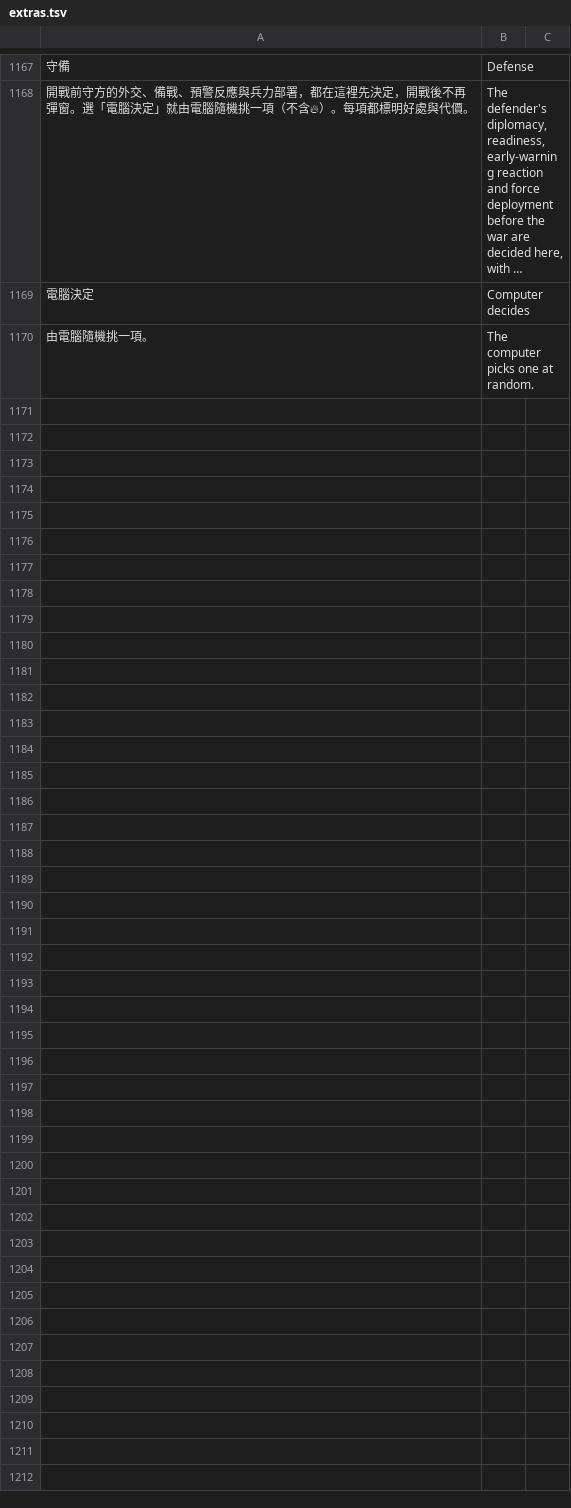
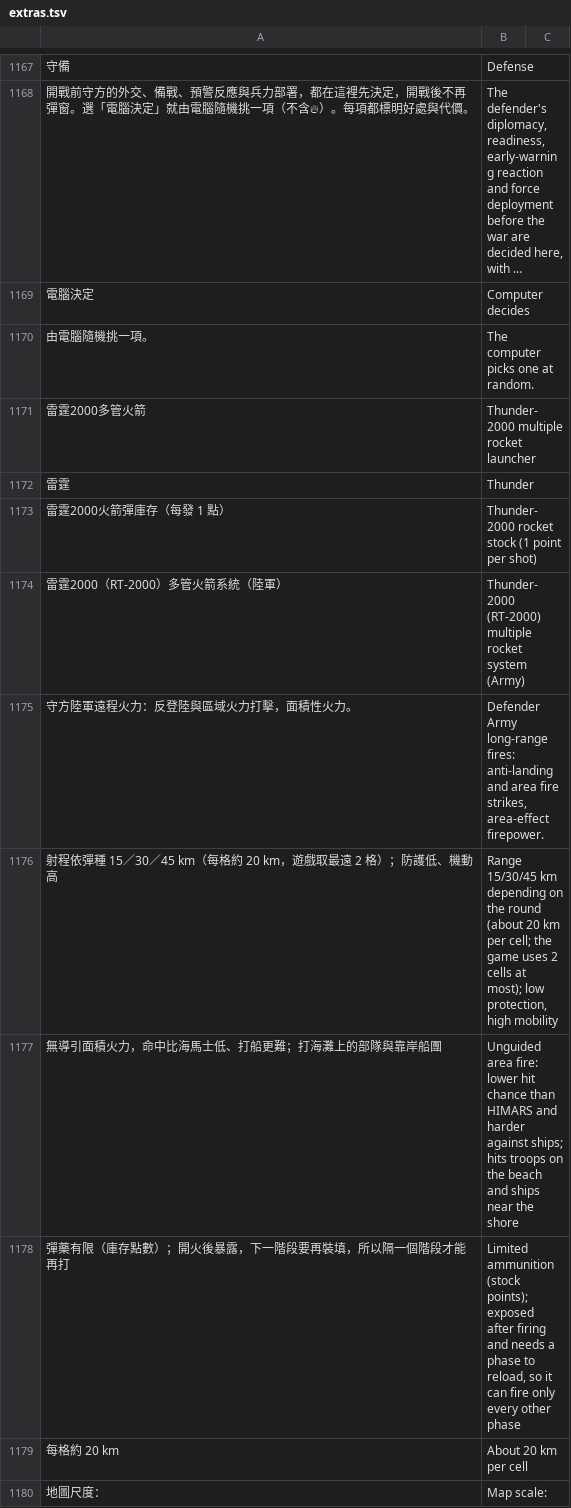
Before and after one commit to sunhome1220/games, a TSV file: taiwan-strait-landing/tools/i18n/extras.tsv, drawn as a sheet; only a part is shown, gaps mark what is left out; long unchanged cells end in …; the diff covers the shown part only; the diff names each change by its address in the sheet, - before the commit and + after, or states it on an @@ line.

```diff
--- a/taiwan-strait-landing/tools/i18n/extras.tsv
+++ b/taiwan-strait-landing/tools/i18n/extras.tsv
+row 1171: 雷霆2000多管火箭 | Thunder-2000 multiple rocket launcher
+row 1172: 雷霆 | Thunder
+row 1173: 雷霆2000火箭彈庫存（每發 1 點） | Thunder-2000 rocket stock (1 point per shot)
+row 1174: 雷霆2000（RT-2000）多管火箭系統（陸軍） | Thunder-2000 (RT-2000) multiple rocket system (Army)
+row 1175: 守方陸軍遠程火力：反登陸與區域火力打擊，面積性火力。 | Defender Army long-range fires: anti-landing and area fire strikes, area-effect firepower.
+row 1176: 射程依彈種 15／30／45 km（每格約 20 km，遊戲取最遠 2 格）；防護低、機動高 | Range 15/30/45 km depending on the round (about 20 km per cell; the game uses 2 cells at most); low protection, high mobility
+row 1177: 無導引面積火力，命中比海馬士低、打船更難；打海灘上的部隊與靠岸船團 | Unguided area fire: lower hit chance than HIMARS and harder against ships; hits troops on the beach and ships near the shore
+row 1178: 彈藥有限（庫存點數）；開火後暴露，下一階段要再裝填，所以隔一個階段才能再打 | Limited ammunition (stock points); exposed after firing and needs a phase to reload, so it can fire only every other phase
+row 1179: 每格約 20 km | About 20 km per cell
+row 1180: 地圖尺度： | Map scale:
```
Also changed, not shown: 9 added rows elsewhere in this file, 2 other files.
